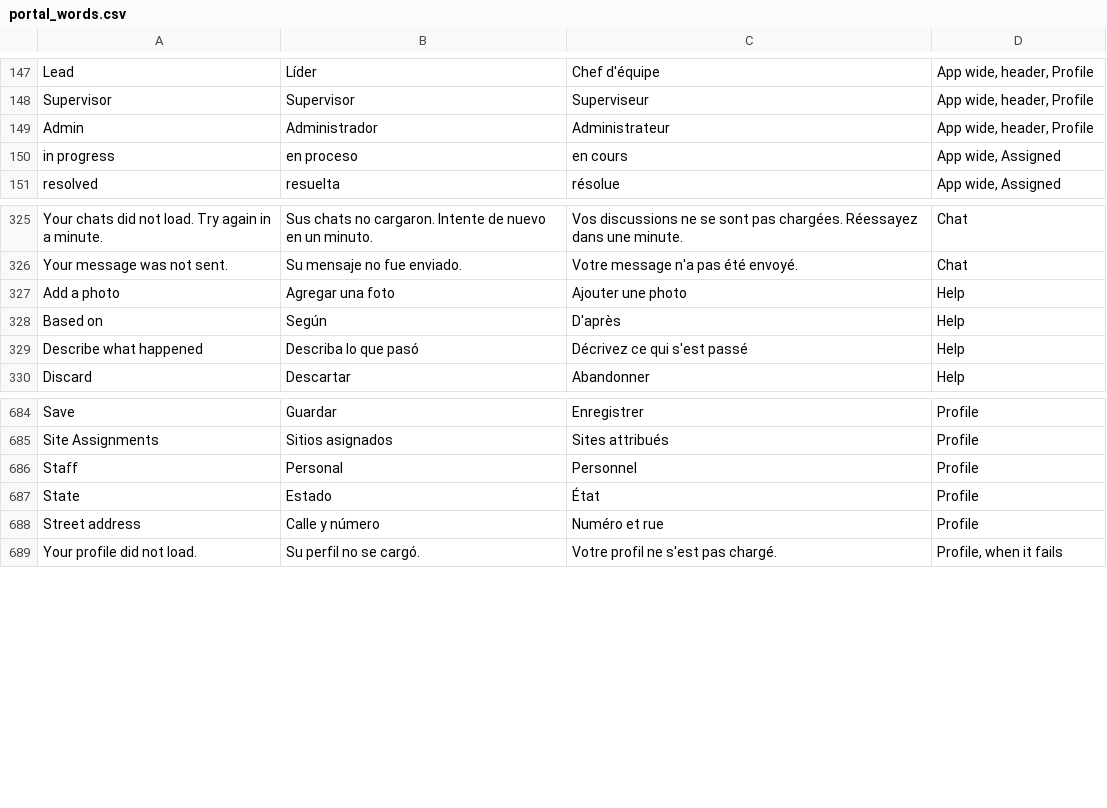
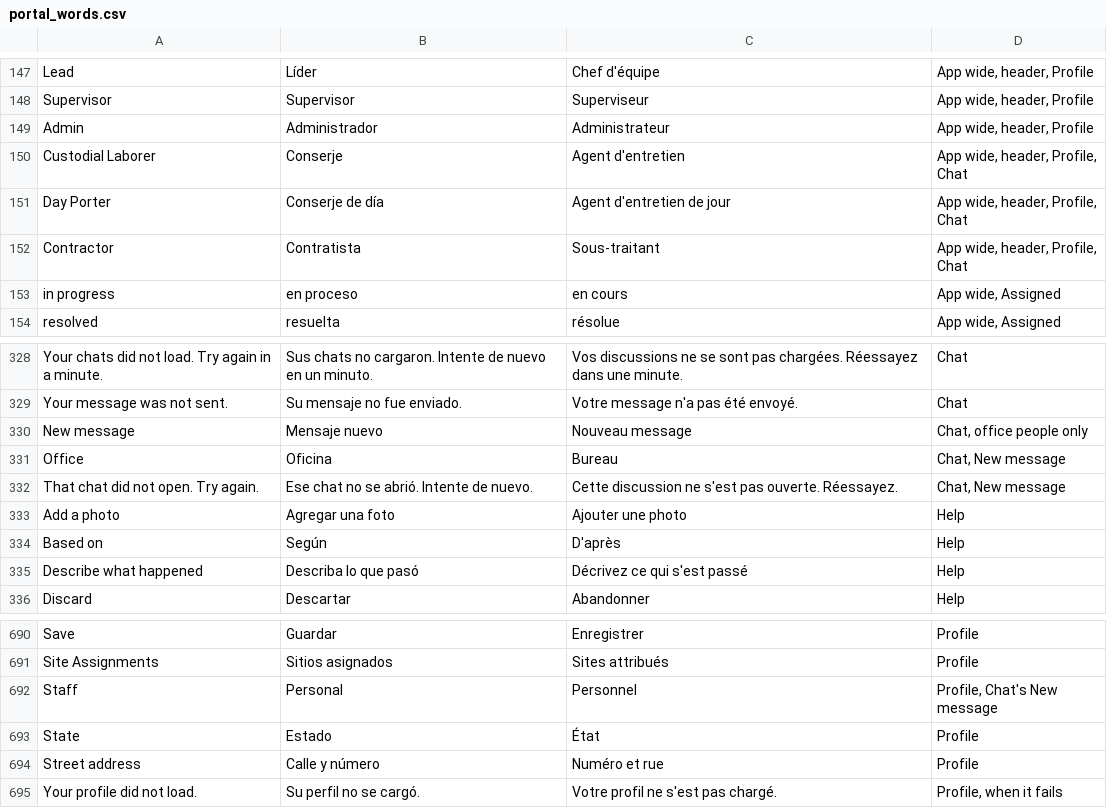
Before and after one commit to isouadda/ocsa-staff-portal, a CSV file: translation/portal_words.csv, drawn as a sheet; only a part is shown, gaps mark what is left out.

```diff
--- a/translation/portal_words.csv
+++ b/translation/portal_words.csv
@@ -149,2 +149,5 @@ Supervisor,Supervisor,Superviseur,"App wide, header, Profile"
 Admin,Administrador,Administrateur,"App wide, header, Profile"
+Custodial Laborer,Conserje,Agent d'entretien,"App wide, header, Profile, Chat"
+Day Porter,Conserje de día,Agent d'entretien de jour,"App wide, header, Profile, Chat"
+Contractor,Contratista,Sous-traitant,"App wide, header, Profile, Chat"
 in progress,en proceso,en cours,"App wide, Assigned"
@@ -326,2 +329,5 @@ Your chats did not load. Try again in a minute.,Sus chats no cargaron. Intente d
 Your message was not sent.,Su mensaje no fue enviado.,Votre message n'a pas été envoyé.,Chat
+New message,Mensaje nuevo,Nouveau message,"Chat, office people only"
+Office,Oficina,Bureau,"Chat, New message"
+That chat did not open. Try again.,Ese chat no se abrió. Intente de nuevo.,Cette discussion ne s'est pas ouverte. Réessayez.,"Chat, New message"
 Add a photo,Agregar una foto,Ajouter une photo,Help
@@ -685,3 +691,3 @@ Save,Guardar,Enregistrer,Profile
 Site Assignments,Sitios asignados,Sites attribués,Profile
-Staff,Personal,Personnel,Profile
+Staff,Personal,Personnel,"Profile, Chat's New message"
 State,Estado,État,Profile
```
Also changed, not shown: 2 other files.
